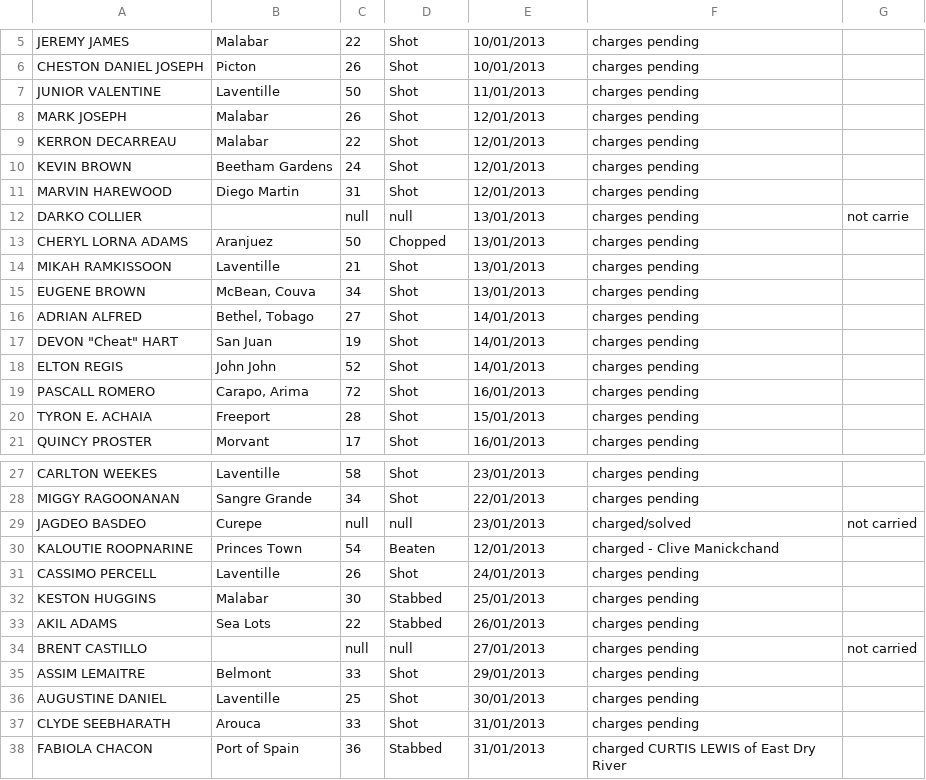
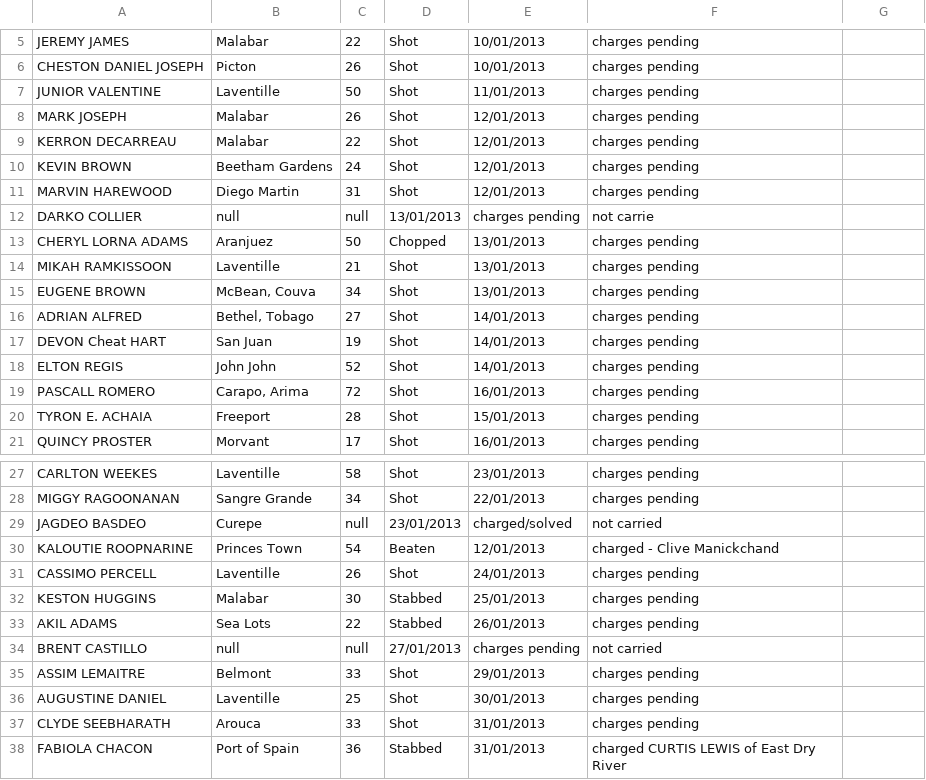
Before and after one commit to ACGittens/comp3550_a2, a CSV file: crime_data/january-murders-2013.csv, drawn as a sheet; only a part is shown, gaps mark what is left out.

```diff
--- a/crime_data/january-murders-2013.csv
+++ b/crime_data/january-murders-2013.csv
@@ -11,3 +11,3 @@ KEVIN BROWN;Beetham Gardens;24;Shot;12/01/2013;charges pending
 MARVIN HAREWOOD;Diego Martin;31;Shot;12/01/2013;charges pending
-DARKO COLLIER;;null;null;13/01/2013;charges pending;not carrie
+DARKO COLLIER;null;null;13/01/2013;charges pending;not carrie
 CHERYL LORNA ADAMS;Aranjuez;50;Chopped;13/01/2013;charges pending
@@ -16,3 +16,3 @@ EUGENE BROWN ;McBean, Couva;34;Shot;13/01/2013;charges pending
 ADRIAN ALFRED;Bethel, Tobago;27;Shot;14/01/2013;charges pending
-"DEVON ""Cheat"" HART";San Juan;19;Shot;14/01/2013;charges pending
+DEVON Cheat HART;San Juan;19;Shot;14/01/2013;charges pending
 ELTON REGIS;John John;52;Shot;14/01/2013;charges pending
@@ -28,3 +28,3 @@ CARLTON WEEKES;Laventille;58;Shot;23/01/2013;charges pending
 MIGGY RAGOONANAN;Sangre Grande;34;Shot;22/01/2013;charges pending
-JAGDEO BASDEO;Curepe;null;null;23/01/2013;charged/solved;not carried
+JAGDEO BASDEO;Curepe;null;23/01/2013;charged/solved;not carried
 KALOUTIE ROOPNARINE;Princes Town;54;Beaten;12/01/2013;charged - Clive Manickchand
@@ -33,3 +33,3 @@ KESTON HUGGINS;Malabar;30;Stabbed;25/01/2013;charges pending
 AKIL ADAMS;Sea Lots ;22;Stabbed;26/01/2013;charges pending
-BRENT CASTILLO;;null;null;27/01/2013;charges pending;not carried
+BRENT CASTILLO;null;null;27/01/2013;charges pending;not carried
 ASSIM LEMAITRE;Belmont;33;Shot;29/01/2013;charges pending
```
Also changed, not shown: 22 other files.
